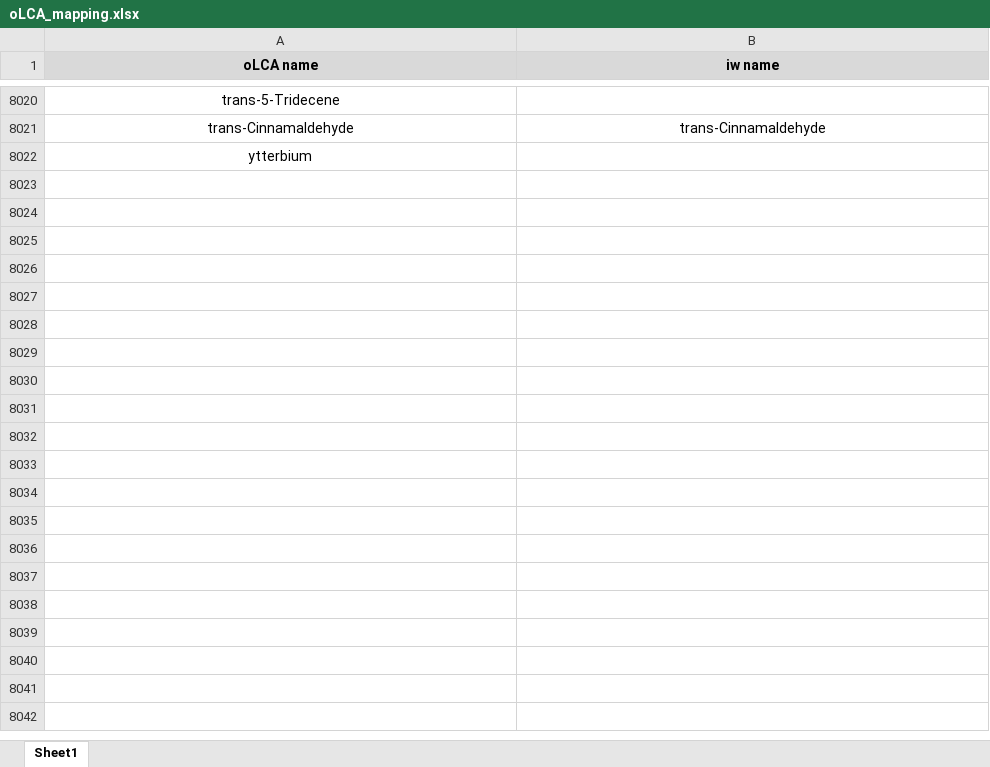
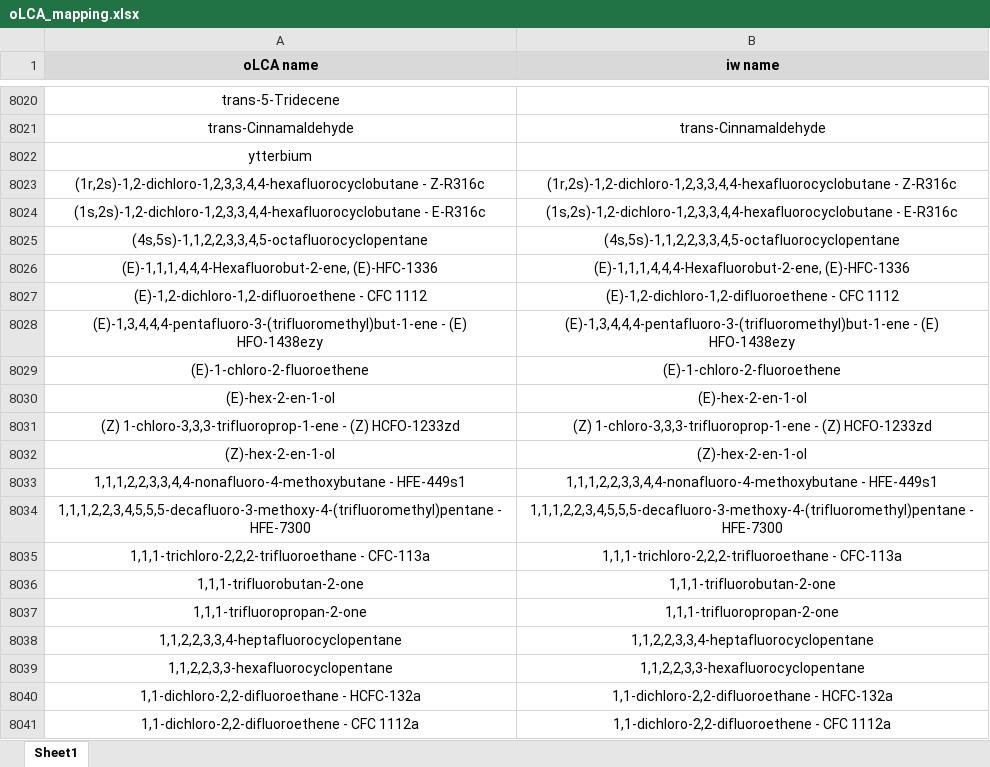
Before and after one commit to CIRAIG/IWP_Reborn, an Excel workbook: Data/mappings/oLCA/oLCA_mapping.xlsx, sheet Sheet1, drawn as a sheet; only a part is shown, gaps mark what is left out; values as stored, in another font and other column widths than the file's, no borders; the diff covers the shown part only; the diff names each change by its address in the sheet, - before the commit and + after, or states it on an @@ line.

```diff
--- a/Data/mappings/oLCA/oLCA_mapping.xlsx (sheet Sheet1)
+++ b/Data/mappings/oLCA/oLCA_mapping.xlsx (sheet Sheet1)
+row 8023: (1r,2s)-1,2-dichloro-1,2,3,3,4,4-hexafluorocyclobutane - Z-R316c | (1r,2s)-1,2-dichloro-1,2,3,3,4,4-hexafluorocyclobutane - Z-R316c
+row 8024: (1s,2s)-1,2-dichloro-1,2,3,3,4,4-hexafluorocyclobutane - E-R316c | (1s,2s)-1,2-dichloro-1,2,3,3,4,4-hexafluorocyclobutane - E-R316c
+row 8025: (4s,5s)-1,1,2,2,3,3,4,5-octafluorocyclopentane | (4s,5s)-1,1,2,2,3,3,4,5-octafluorocyclopentane
+row 8026: (E)-1,1,1,4,4,4-Hexafluorobut-2-ene, (E)-HFC-1336 | (E)-1,1,1,4,4,4-Hexafluorobut-2-ene, (E)-HFC-1336
+row 8027: (E)-1,2-dichloro-1,2-difluoroethene - CFC 1112 | (E)-1,2-dichloro-1,2-difluoroethene - CFC 1112
+row 8028: (E)-1,3,4,4,4-pentafluoro-3-(trifluoromethyl)but-1-ene - (E) HFO-1438ezy | (E)-1,3,4,4,4-pentafluoro-3-(trifluoromethyl)but-1-ene - (E) HFO-1438ezy
+row 8029: (E)-1-chloro-2-fluoroethene | (E)-1-chloro-2-fluoroethene
+row 8030: (E)-hex-2-en-1-ol | (E)-hex-2-en-1-ol
+row 8031: (Z) 1-chloro-3,3,3-trifluoroprop-1-ene - (Z) HCFO-1233zd | (Z) 1-chloro-3,3,3-trifluoroprop-1-ene - (Z) HCFO-1233zd
+row 8032: (Z)-hex-2-en-1-ol | (Z)-hex-2-en-1-ol
+row 8033: 1,1,1,2,2,3,3,4,4-nonafluoro-4-methoxybutane - HFE-449s1 | 1,1,1,2,2,3,3,4,4-nonafluoro-4-methoxybutane - HFE-449s1
+row 8034: 1,1,1,2,2,3,4,5,5,5-decafluoro-3-methoxy-4-(trifluoromethyl)pentane - HFE-7300 | 1,1,1,2,2,3,4,5,5,5-decafluoro-3-methoxy-4-(trifluoromethyl)pentane - HFE-7300
+row 8035: 1,1,1-trichloro-2,2,2-trifluoroethane - CFC-113a | 1,1,1-trichloro-2,2,2-trifluoroethane - CFC-113a
+row 8036: 1,1,1-trifluorobutan-2-one | 1,1,1-trifluorobutan-2-one
+row 8037: 1,1,1-trifluoropropan-2-one | 1,1,1-trifluoropropan-2-one
+row 8038: 1,1,2,2,3,3,4-heptafluorocyclopentane | 1,1,2,2,3,3,4-heptafluorocyclopentane
+row 8039: 1,1,2,2,3,3-hexafluorocyclopentane | 1,1,2,2,3,3-hexafluorocyclopentane
+row 8040: 1,1-dichloro-2,2-difluoroethane - HCFC-132a | 1,1-dichloro-2,2-difluoroethane - HCFC-132a
+row 8041: 1,1-dichloro-2,2-difluoroethene - CFC 1112a | 1,1-dichloro-2,2-difluoroethene - CFC 1112a
```
Also changed, not shown: 50 added rows and 30 edited cells elsewhere in this sheet, Data/mappings/SP/sp_mapping.xlsx, Data/mappings/ei35/ei_iw_mapping.xlsx, 11 other files.
